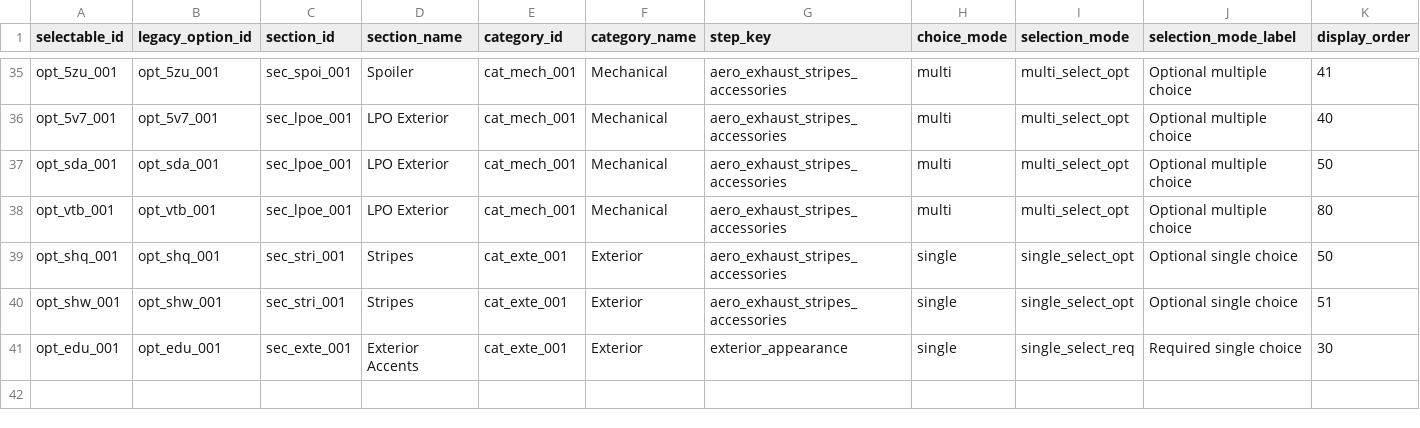
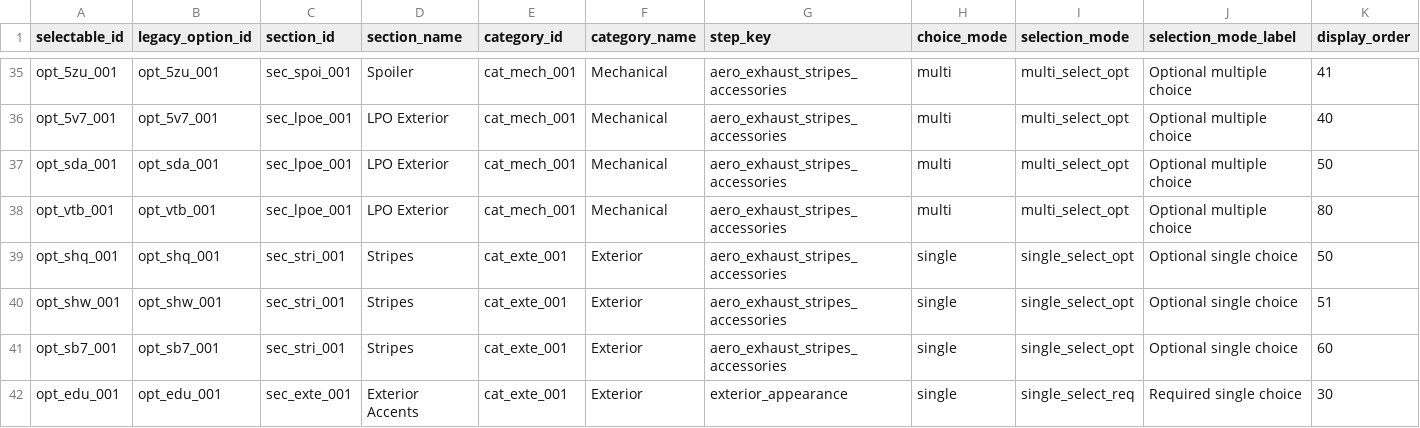
Before and after one commit to seanzmc/27vette, a CSV file: data/stingray/ui/selectable_display.csv, drawn as a sheet; only a part is shown, gaps mark what is left out; rows hold the shown columns only; the diff names each change by its address in the sheet, - before the commit and + after, or states it on an @@ line.

Commit message:
Adds SB7 projected graphics coverage
Introduces the Stingray R graphics package as a projected-owned selectable with pricing and UI metadata.

Preserves production-owned package and conflict boundaries while adding validation for availability, pricing, and single-select stripe behavior across generated and shadow data.

```diff
--- a/data/stingray/ui/selectable_display.csv
+++ b/data/stingray/ui/selectable_display.csv
+row 41: opt_sb7_001 | opt_sb7_001 | sec_stri_001 | Stripes | cat_exte_001 | Exterior | aero_exhaust_stripes_accessories | single | single_select_opt | Optional single choice | 60
```
Also changed, not shown: data/stingray/catalog/selectables.csv, data/stingray/pricing/base_prices.csv, 4 other files.
